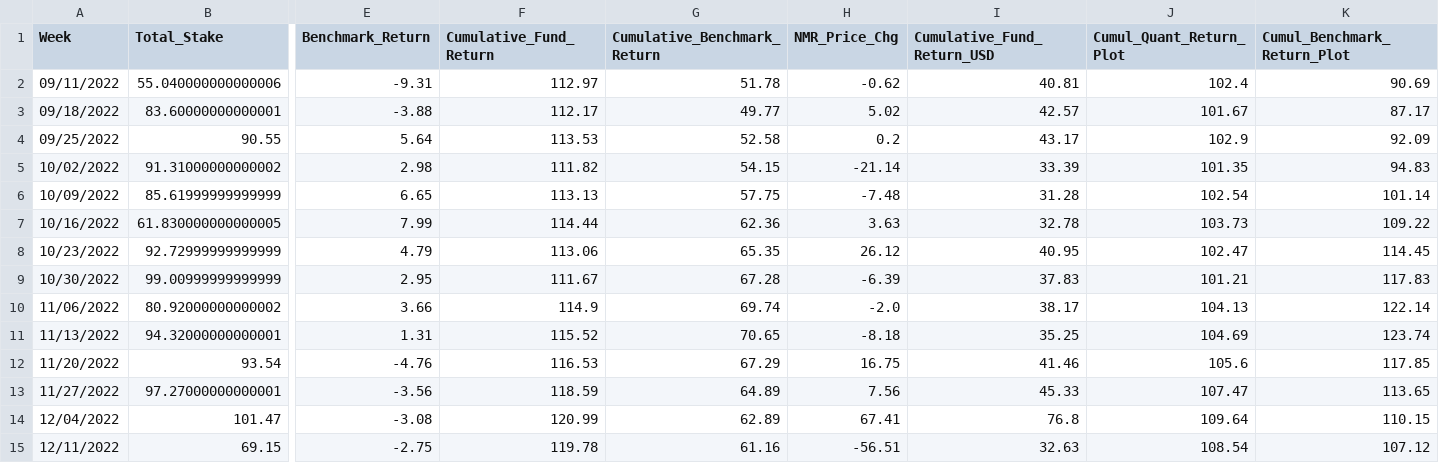
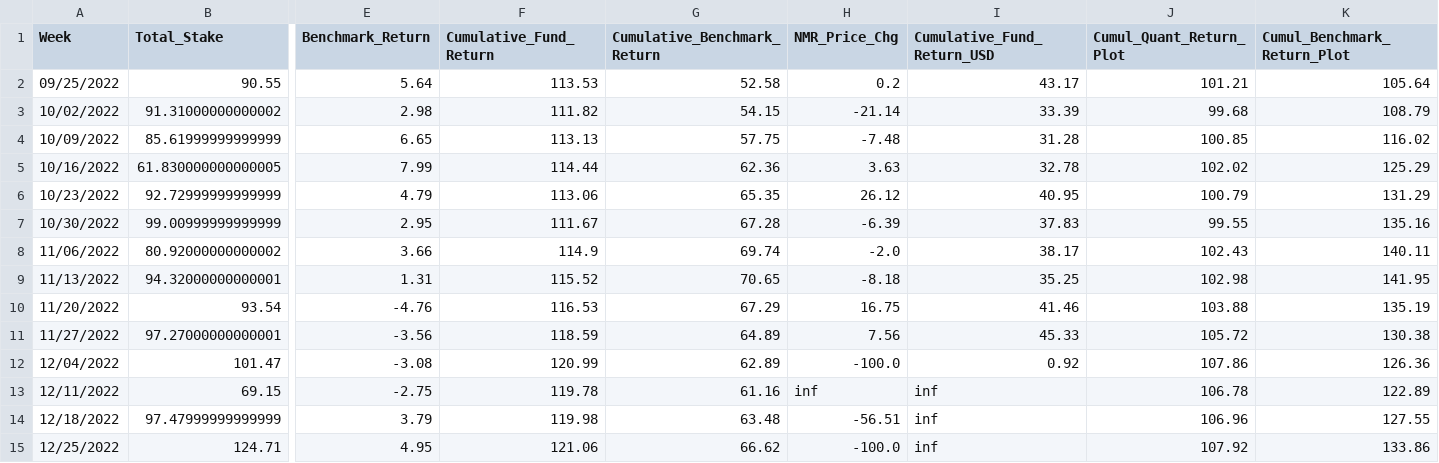
Before and after one commit to ptlorenz/hyphy-capital.com, a CSV file: Newest_Plot_Fund_Analysis.csv, drawn as a sheet; only a part is shown, gaps mark what is left out; removed rows and columns are numbered as before the commit, all else as after; rows hold the shown columns only; the diff names each change by its address in the sheet, - before the commit and + after, or states it on an @@ line.

Commit message:
Numerai Round 384 Update

```diff
--- a/Newest_Plot_Fund_Analysis.csv
+++ b/Newest_Plot_Fund_Analysis.csv
-row 2: 09/11/2022 | 55.040000000000006 | -9.31 | 112.97 | 51.78 | -0.62 | 40.81 | 102.4 | 90.69
-row 3: 09/18/2022 | 83.60000000000001 | -3.88 | 112.17 | 49.77 | 5.02 | 42.57 | 101.67 | 87.17
-J2 (Cumul_Quant_Return_Plot): 102.9
+J2 (Cumul_Quant_Return_Plot): 101.21
-K2 (Cumul_Benchmark_Return_Plot): 92.09
+K2 (Cumul_Benchmark_Return_Plot): 105.64
-J3 (Cumul_Quant_Return_Plot): 101.35
+J3 (Cumul_Quant_Return_Plot): 99.68
-K3 (Cumul_Benchmark_Return_Plot): 94.83
+K3 (Cumul_Benchmark_Return_Plot): 108.79
-J4 (Cumul_Quant_Return_Plot): 102.54
+J4 (Cumul_Quant_Return_Plot): 100.85
-K4 (Cumul_Benchmark_Return_Plot): 101.14
+K4 (Cumul_Benchmark_Return_Plot): 116.02
-J5 (Cumul_Quant_Return_Plot): 103.73
+J5 (Cumul_Quant_Return_Plot): 102.02
-K5 (Cumul_Benchmark_Return_Plot): 109.22
+K5 (Cumul_Benchmark_Return_Plot): 125.29
-J6 (Cumul_Quant_Return_Plot): 102.47
+J6 (Cumul_Quant_Return_Plot): 100.79
-K6 (Cumul_Benchmark_Return_Plot): 114.45
+K6 (Cumul_Benchmark_Return_Plot): 131.29
-J7 (Cumul_Quant_Return_Plot): 101.21
+J7 (Cumul_Quant_Return_Plot): 99.55
-K7 (Cumul_Benchmark_Return_Plot): 117.83
+K7 (Cumul_Benchmark_Return_Plot): 135.16
-J8 (Cumul_Quant_Return_Plot): 104.13
+J8 (Cumul_Quant_Return_Plot): 102.43
-K8 (Cumul_Benchmark_Return_Plot): 122.14
+K8 (Cumul_Benchmark_Return_Plot): 140.11
-J9 (Cumul_Quant_Return_Plot): 104.69
+J9 (Cumul_Quant_Return_Plot): 102.98
-K9 (Cumul_Benchmark_Return_Plot): 123.74
+K9 (Cumul_Benchmark_Return_Plot): 141.95
-J10 (Cumul_Quant_Return_Plot): 105.6
+J10 (Cumul_Quant_Return_Plot): 103.88
-K10 (Cumul_Benchmark_Return_Plot): 117.85
+K10 (Cumul_Benchmark_Return_Plot): 135.19
-J11 (Cumul_Quant_Return_Plot): 107.47
+J11 (Cumul_Quant_Return_Plot): 105.72
-K11 (Cumul_Benchmark_Return_Plot): 113.65
+K11 (Cumul_Benchmark_Return_Plot): 130.38
-H12 (NMR_Price_Chg): 67.41
+H12 (NMR_Price_Chg): -100.0
-I12 (Cumulative_Fund_Return_USD): 76.8
+I12 (Cumulative_Fund_Return_USD): 0.92
-J12 (Cumul_Quant_Return_Plot): 109.64
+J12 (Cumul_Quant_Return_Plot): 107.86
-K12 (Cumul_Benchmark_Return_Plot): 110.15
+K12 (Cumul_Benchmark_Return_Plot): 126.36
-H13 (NMR_Price_Chg): -56.51
+H13 (NMR_Price_Chg): inf
-I13 (Cumulative_Fund_Return_USD): 32.63
+I13 (Cumulative_Fund_Return_USD): inf
-J13 (Cumul_Quant_Return_Plot): 108.54
+J13 (Cumul_Quant_Return_Plot): 106.78
-K13 (Cumul_Benchmark_Return_Plot): 107.12
+K13 (Cumul_Benchmark_Return_Plot): 122.89
+row 14: 12/18/2022 | 97.47999999999999 | 3.79 | 119.98 | 63.48 | -56.51 | inf | 106.96 | 127.55
+row 15: 12/25/2022 | 124.71 | 4.95 | 121.06 | 66.62 | -100.0 | inf | 107.92 | 133.86
```
